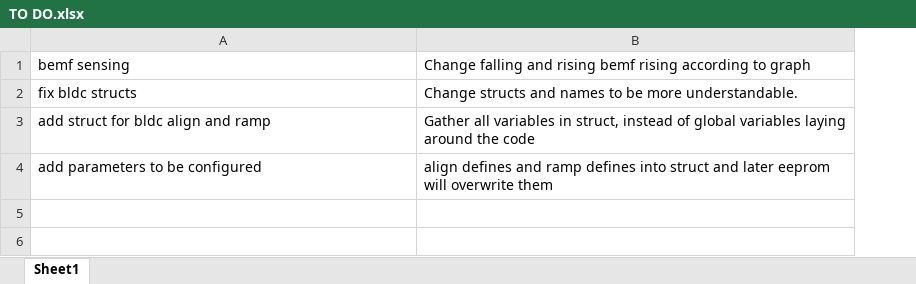
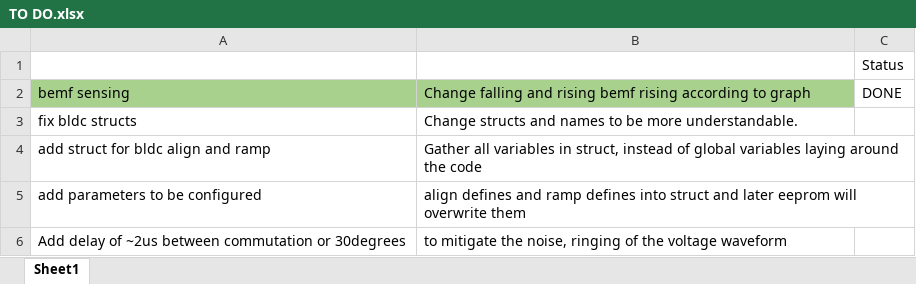
Before and after one commit to Meluhlah/BLDC_Driver, an Excel workbook: Resources/TO DO.xlsx, sheet Sheet1, drawn as a sheet; values as stored, in another font and other column widths than the file's, no borders; addresses are those after the commit; the diff names each change by its address in the sheet, - before the commit and + after, or states it on an @@ line.

```diff
--- a/Resources/TO DO.xlsx (sheet Sheet1)
+++ b/Resources/TO DO.xlsx (sheet Sheet1)
+column C, row 2: DONE
+row 1:  |  | Status
-A2:B2 fill: none
+A2:B2 fill: #A9D18E
+row 6: Add delay of ~2us between commutation or 30degrees | to mitigate the noise, ringing of the voltage waveform
```
Also changed, not shown: 8 other files.
